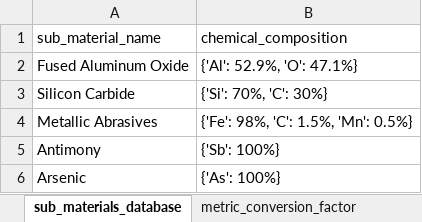
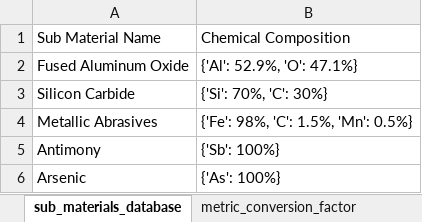
Before and after one commit to Yassmine2020/MaterialRisksSimulation, an Excel workbook: test_usgs/trash/sub_materials_database.xlsx, sheet sub_materials_database, drawn as a sheet; only a part is shown; values as stored, in another font and other column widths than the file's, no borders; removed rows and columns are numbered as before the commit, all else as after; the diff names each change by its address in the sheet, - before the commit and + after, or states it on an @@ line.

```diff
--- a/test_usgs/trash/sub_materials_database.xlsx (sheet sub_materials_database)
+++ b/test_usgs/trash/sub_materials_database.xlsx (sheet sub_materials_database)
-row 1: sub_material_name | chemical_composition
+row 1: Sub Material Name | Chemical Composition
```
Also changed, not shown: 6 other files.
